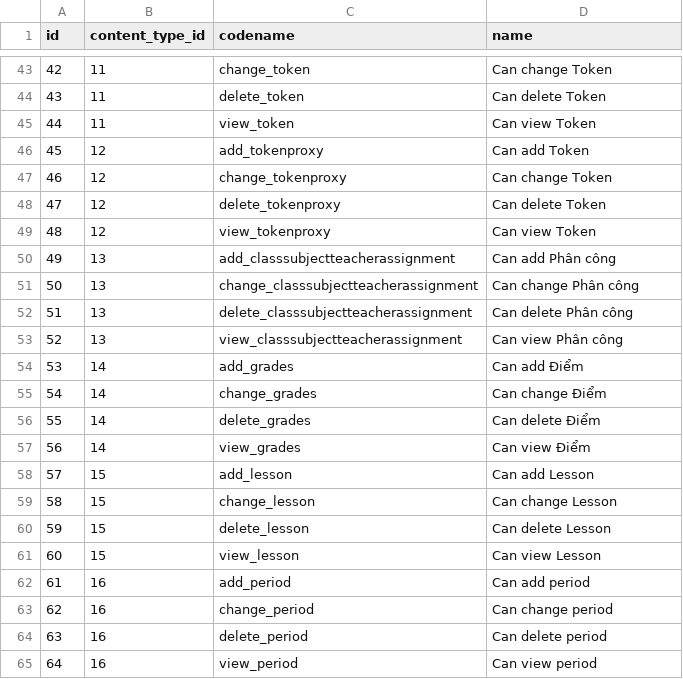
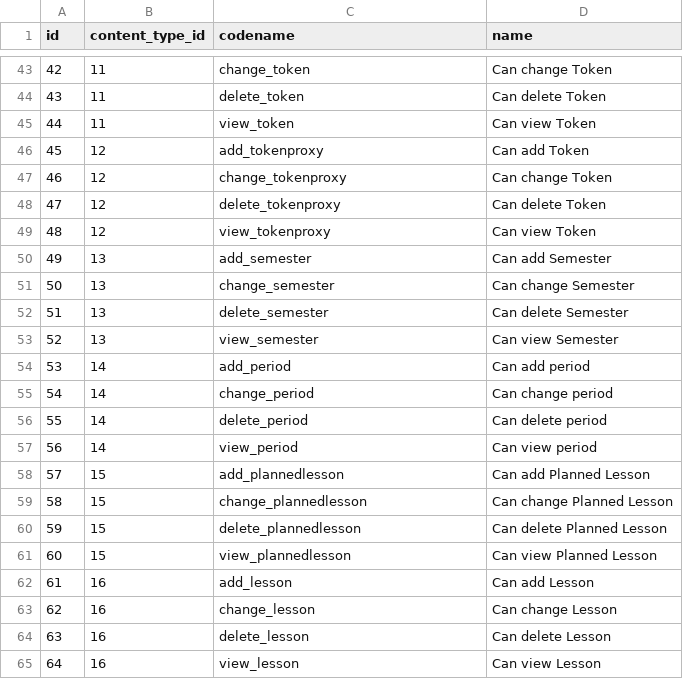
Before and after one commit to CodeBotX/SmartClassroom, a CSV file: backend/backup/auth_permission.csv, drawn as a sheet; only a part is shown, gaps mark what is left out; the diff covers the shown part only.

```diff
--- a/backend/backup/auth_permission.csv
+++ b/backend/backup/auth_permission.csv
@@ -49,17 +49,17 @@ id,content_type_id,codename,name
 48,12,view_tokenproxy,Can view Token
-49,13,add_classsubjectteacherassignment,Can add Phân công
-50,13,change_classsubjectteacherassignment,Can change Phân công
-51,13,delete_classsubjectteacherassignment,Can delete Phân công
-52,13,view_classsubjectteacherassignment,Can view Phân công
-53,14,add_grades,Can add Điểm
-54,14,change_grades,Can change Điểm
-55,14,delete_grades,Can delete Điểm
-56,14,view_grades,Can view Điểm
-57,15,add_lesson,Can add Lesson
-58,15,change_lesson,Can change Lesson
-59,15,delete_lesson,Can delete Lesson
-60,15,view_lesson,Can view Lesson
-61,16,add_period,Can add period
-62,16,change_period,Can change period
-63,16,delete_period,Can delete period
-64,16,view_period,Can view period
+49,13,add_semester,Can add Semester
+50,13,change_semester,Can change Semester
+51,13,delete_semester,Can delete Semester
+52,13,view_semester,Can view Semester
+53,14,add_period,Can add period
+54,14,change_period,Can change period
+55,14,delete_period,Can delete period
+56,14,view_period,Can view period
+57,15,add_plannedlesson,Can add Planned Lesson
+58,15,change_plannedlesson,Can change Planned Lesson
+59,15,delete_plannedlesson,Can delete Planned Lesson
+60,15,view_plannedlesson,Can view Planned Lesson
+61,16,add_lesson,Can add Lesson
+62,16,change_lesson,Can change Lesson
+63,16,delete_lesson,Can delete Lesson
+64,16,view_lesson,Can view Lesson
```
Also changed, not shown: 32 edited cells elsewhere in this file, backend/backup/Student.csv, backend/backup/accounts_customuser.csv, 36 other files.
